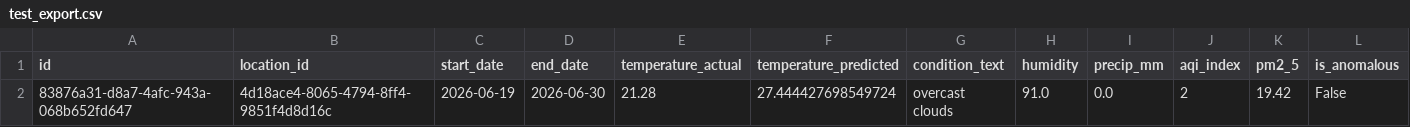
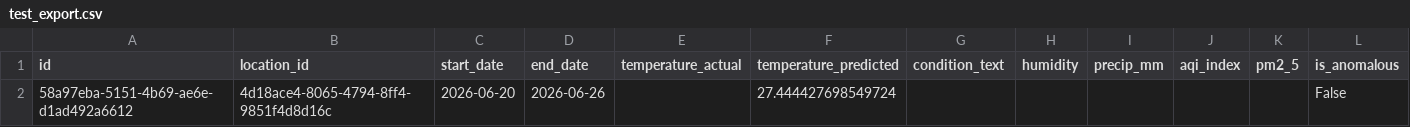
Before and after one commit to MaryamShanabli/atlas, a CSV file: test_export.csv, drawn as a sheet; only a part is shown; removed rows and columns are numbered as before the commit, all else as after; rows hold the shown columns only; the diff names each change by its address in the sheet, - before the commit and + after, or states it on an @@ line.

```diff
--- a/test_export.csv
+++ b/test_export.csv
-row 2: 83876a31-d8a7-4afc-943a-068b652fd647 | 4d18ace4-8065-4794-8ff4-9851f4d8d16c | 2026-06-19 | 2026-06-30 | 21.28 | 27.444427698549724 | overcast clouds | 91.0 | 0.0 | 2 | 19.42 | False
+row 2: 58a97eba-5151-4b69-ae6e-d1ad492a6612 | 4d18ace4-8065-4794-8ff4-9851f4d8d16c | 2026-06-20 | 2026-06-26 |  | 27.444427698549724 |  |  |  |  |  | False
```
Also changed, not shown: 13 other files.
